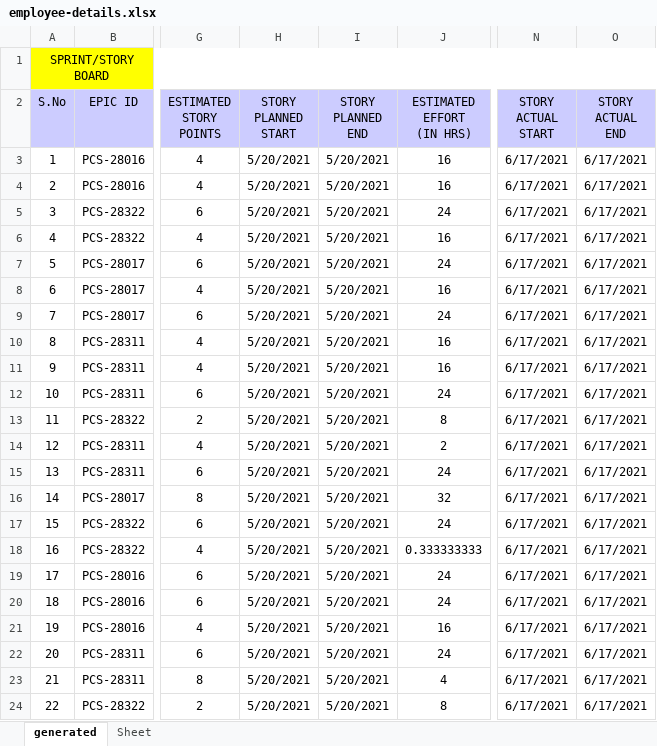
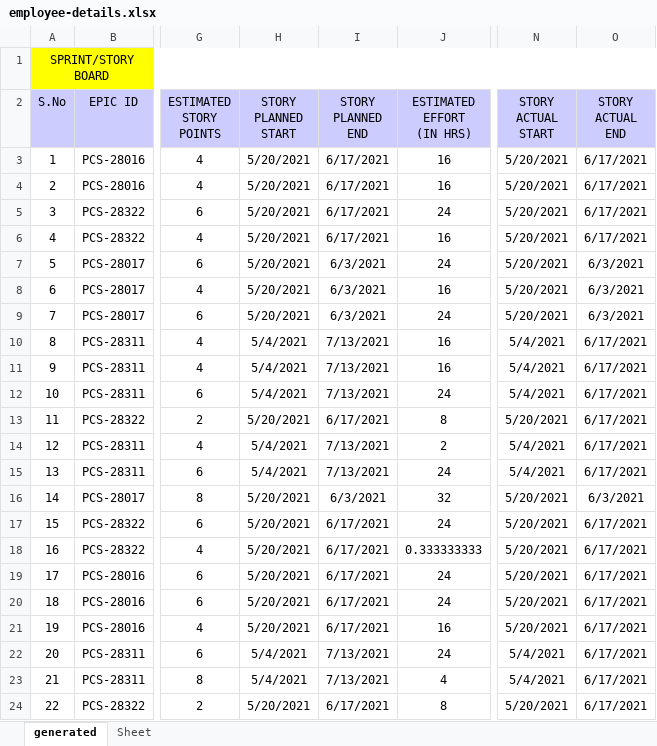
Before and after one commit to Brinda-T/generate_report, an Excel workbook: employee-details.xlsx, sheet generated, drawn as a sheet; only a part is shown, gaps mark what is left out; values as stored, in another font and other column widths than the file's, no borders; the diff names each change by its address in the sheet, - before the commit and + after, or states it on an @@ line.

```diff
--- a/employee-details.xlsx (sheet generated)
+++ b/employee-details.xlsx (sheet generated)
-I3:I6 (STORY PLANNED END): 5/20/2021
+I3:I6 (STORY PLANNED END): 6/17/2021
-N3:N9 (STORY ACTUAL START): 6/17/2021
+N3:N9 (STORY ACTUAL START): 5/20/2021
-I7:I9 (STORY PLANNED END): 5/20/2021
+I7:I9 (STORY PLANNED END): 6/3/2021
-O7:O9 (STORY ACTUAL END): 6/17/2021
+O7:O9 (STORY ACTUAL END): 6/3/2021
-H10:H12 (STORY PLANNED START): 5/20/2021
+H10:H12 (STORY PLANNED START): 5/4/2021
-I10:I12 (STORY PLANNED END): 5/20/2021
+I10:I12 (STORY PLANNED END): 7/13/2021
-N10:N12 (STORY ACTUAL START): 6/17/2021
+N10:N12 (STORY ACTUAL START): 5/4/2021
-I13 (STORY PLANNED END): 5/20/2021
+I13 (STORY PLANNED END): 6/17/2021
-N13 (STORY ACTUAL START): 6/17/2021
+N13 (STORY ACTUAL START): 5/20/2021
-H14:H15 (STORY PLANNED START): 5/20/2021
+H14:H15 (STORY PLANNED START): 5/4/2021
-I14:I15 (STORY PLANNED END): 5/20/2021
+I14:I15 (STORY PLANNED END): 7/13/2021
-N14:N15 (STORY ACTUAL START): 6/17/2021
+N14:N15 (STORY ACTUAL START): 5/4/2021
-I16 (STORY PLANNED END): 5/20/2021
+I16 (STORY PLANNED END): 6/3/2021
-N16:N21 (STORY ACTUAL START): 6/17/2021
+N16:N21 (STORY ACTUAL START): 5/20/2021
-O16 (STORY ACTUAL END): 6/17/2021
+O16 (STORY ACTUAL END): 6/3/2021
-I17:I21 (STORY PLANNED END): 5/20/2021
+I17:I21 (STORY PLANNED END): 6/17/2021
-H22:H23 (STORY PLANNED START): 5/20/2021
+H22:H23 (STORY PLANNED START): 5/4/2021
-I22:I23 (STORY PLANNED END): 5/20/2021
+I22:I23 (STORY PLANNED END): 7/13/2021
-N22:N23 (STORY ACTUAL START): 6/17/2021
+N22:N23 (STORY ACTUAL START): 5/4/2021
-I24 (STORY PLANNED END): 5/20/2021
+I24 (STORY PLANNED END): 6/17/2021
-N24 (STORY ACTUAL START): 6/17/2021
+N24 (STORY ACTUAL START): 5/20/2021
```
Also changed, not shown: 2 other files.
